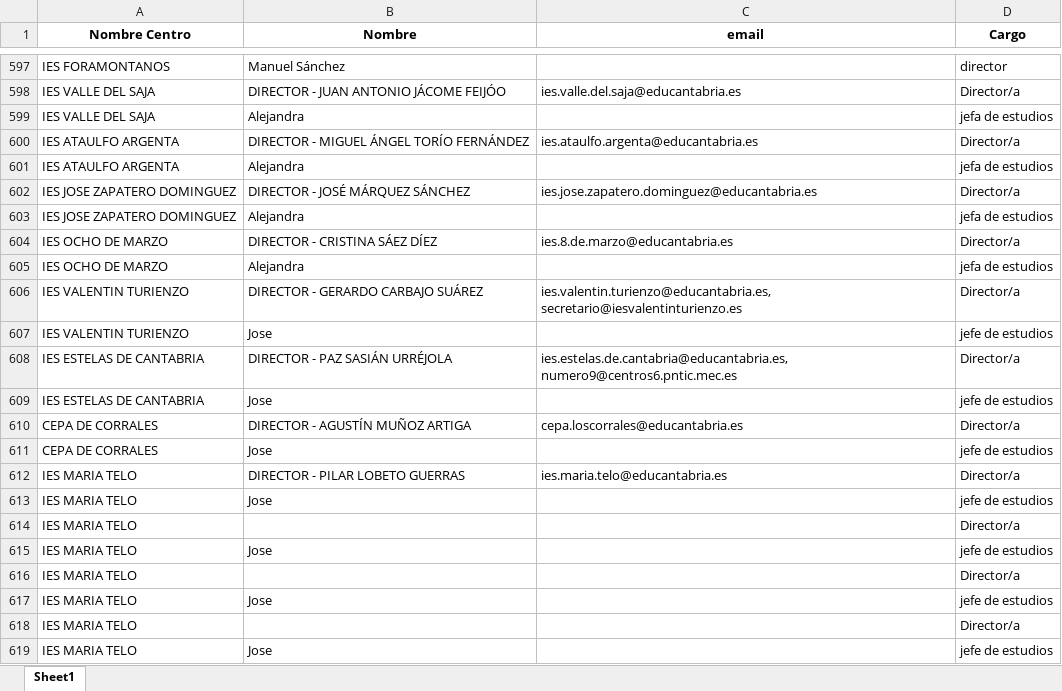
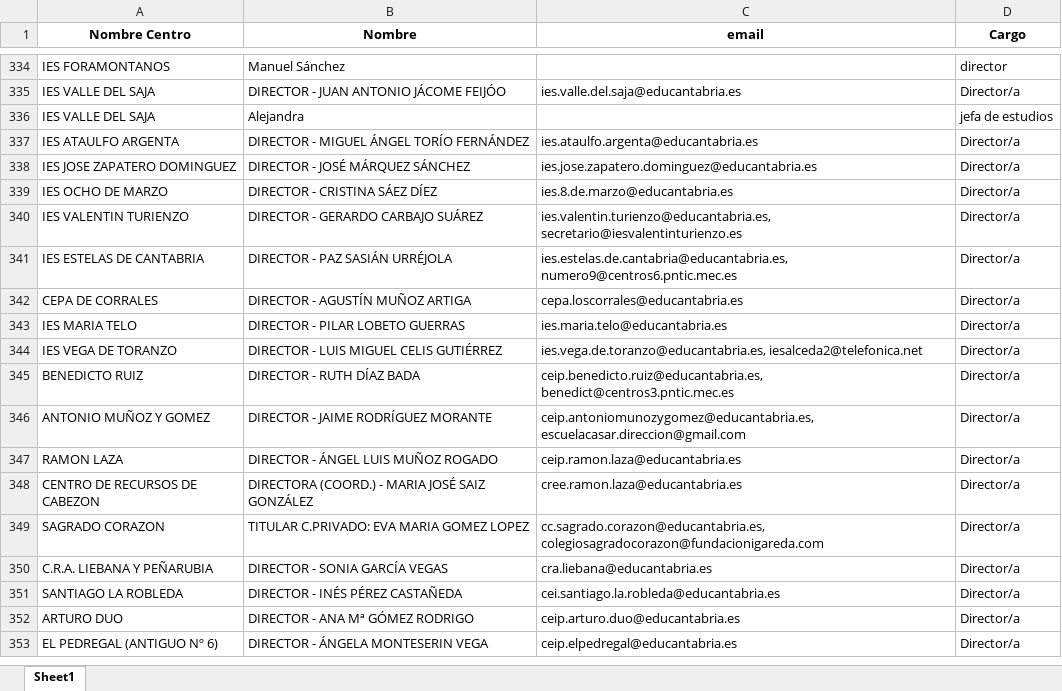
Before and after one commit to carcangar02/excel-format-odoo, an Excel workbook: excelFormatoContactos.xlsx, sheet Sheet1, drawn as a sheet; only a part is shown, gaps mark what is left out; the shorter side is filled out with more unchanged rows; values as stored, in another font and other column widths than the file's, no borders; removed rows and columns are numbered as before the commit, all else as after; the diff covers the shown part only; the diff names each change by its address in the sheet, - before the commit and + after, or states it on an @@ line.

```diff
--- a/excelFormatoContactos.xlsx (sheet Sheet1)
+++ b/excelFormatoContactos.xlsx (sheet Sheet1)
-row 601: IES ATAULFO ARGENTA | Alejandra |  | jefa de estudios
-row 603: IES JOSE ZAPATERO DOMINGUEZ | Alejandra |  | jefa de estudios
-row 605: IES OCHO DE MARZO | Alejandra |  | jefa de estudios
-row 607: IES VALENTIN TURIENZO | Jose |  | jefe de estudios
-row 609: IES ESTELAS DE CANTABRIA | Jose |  | jefe de estudios
-row 611: CEPA DE CORRALES | Jose |  | jefe de estudios
-row 613: IES MARIA TELO | Jose |  | jefe de estudios
-row 614: IES MARIA TELO |  |  | Director/a
-row 615: IES MARIA TELO | Jose |  | jefe de estudios
-row 616: IES MARIA TELO |  |  | Director/a
-row 617: IES MARIA TELO | Jose |  | jefe de estudios
-row 618: IES MARIA TELO |  |  | Director/a
-row 619: IES MARIA TELO | Jose |  | jefe de estudios
```
Also changed, not shown: 1 added row, 414 removed rows and 62 moved rows elsewhere in this sheet, excelFormato.xlsx, excels/copia.xlsx, 17 other files.
